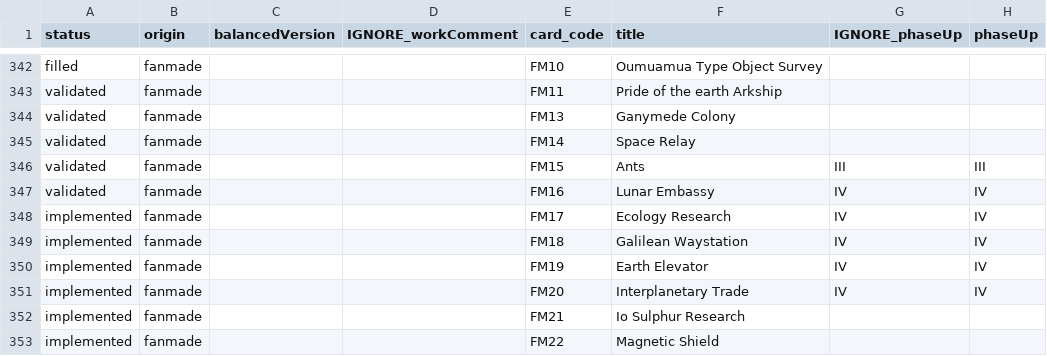
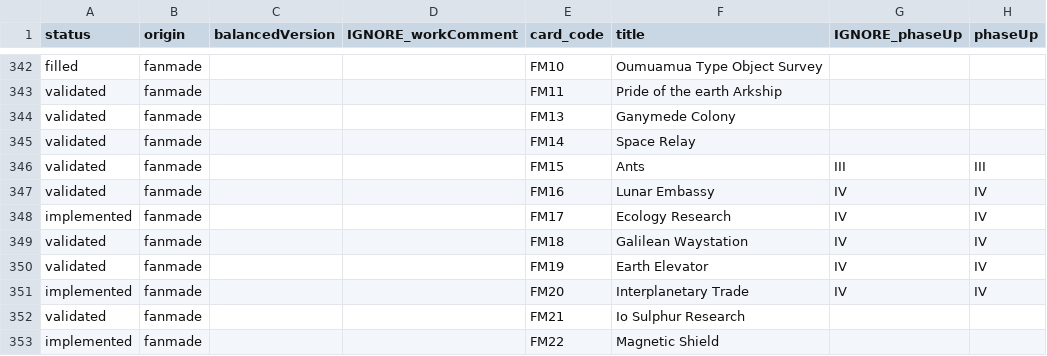
Before and after one commit to Mylaana/AresExpedition, a CSV file: parser/Input/card_list.csv, drawn as a sheet; only a part is shown, gaps mark what is left out; the diff covers the shown part only; the diff names each change by its address in the sheet, - before the commit and + after, or states it on an @@ line.

```diff
--- a/parser/Input/card_list.csv
+++ b/parser/Input/card_list.csv
-A349:A350 (status): implemented
+A349:A350 (status): validated
-A352 (status): implemented
+A352 (status): validated
```
Also changed, not shown: 15 edited cells elsewhere in this file, 30 other files.
